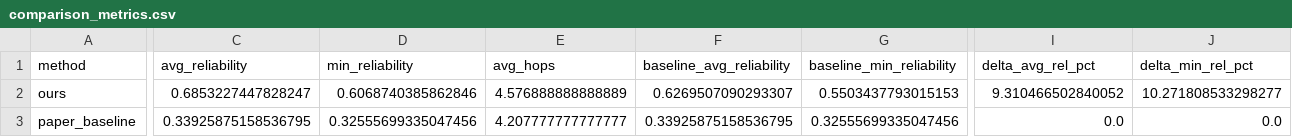
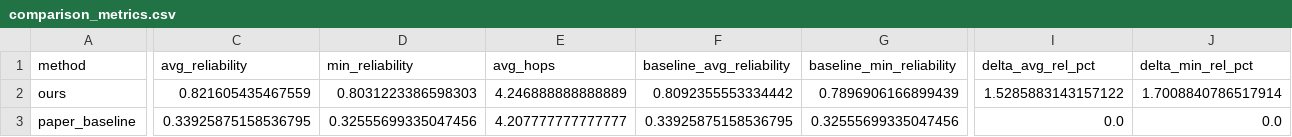
Before and after one commit to siddharth23k/Intelligent-MANET-Routing, a CSV file: results/comparison_metrics.csv, drawn as a sheet; only a part is shown, gaps mark what is left out; the diff covers the shown part only; the diff names each change by its address in the sheet, - before the commit and + after, or states it on an @@ line.

```diff
--- a/results/comparison_metrics.csv
+++ b/results/comparison_metrics.csv
-C2 (avg_reliability): 0.6853227447828247
+C2 (avg_reliability): 0.821605435467559
-D2 (min_reliability): 0.6068740385862846
+D2 (min_reliability): 0.8031223386598303
-E2 (avg_hops): 4.576888888888889
+E2 (avg_hops): 4.246888888888889
-F2 (baseline_avg_reliability): 0.6269507090293307
+F2 (baseline_avg_reliability): 0.8092355553334442
-G2 (baseline_min_reliability): 0.5503437793015153
+G2 (baseline_min_reliability): 0.7896906166899439
-I2 (delta_avg_rel_pct): 9.310466502840052
+I2 (delta_avg_rel_pct): 1.5285883143157122
-J2 (delta_min_rel_pct): 10.271808533298277
+J2 (delta_min_rel_pct): 1.7008840786517914
```
Also changed, not shown: 1 edited cell elsewhere in this file, results/ours_results.csv, 28 other files.
